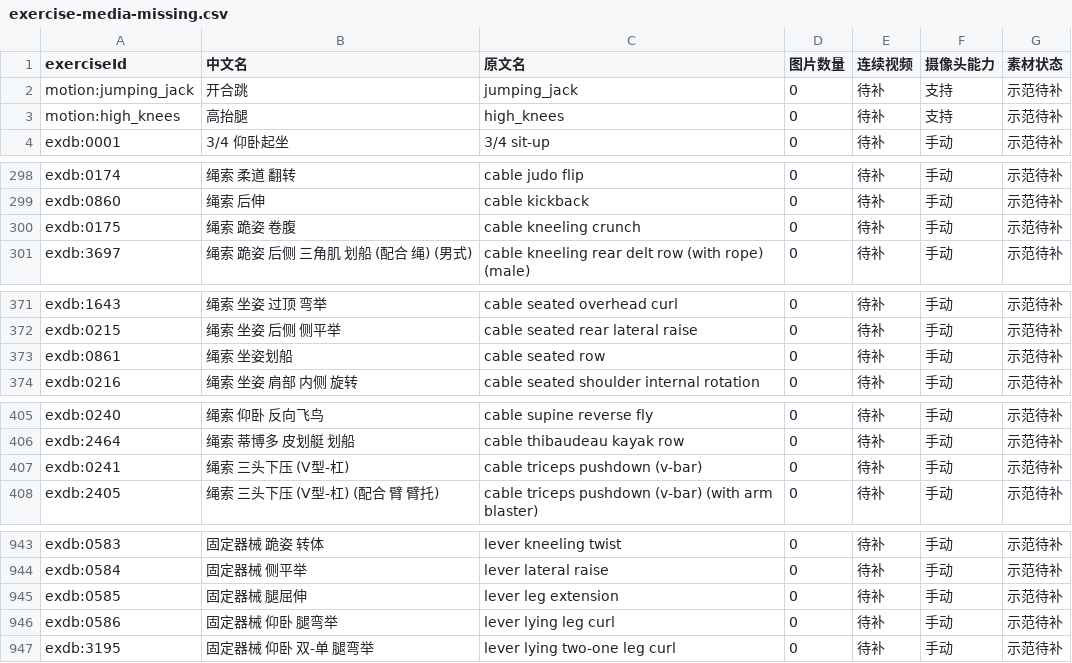
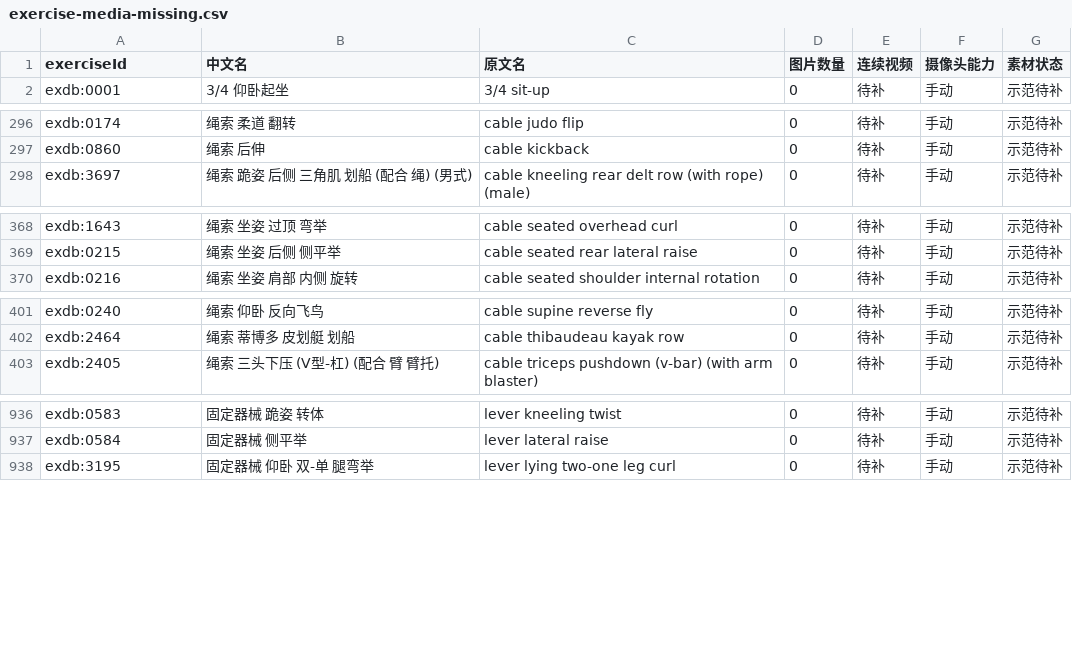
Before and after one commit to xuzerui6/MoveMate, a CSV file: docs/exercise-media-missing.csv, drawn as a sheet; only a part is shown, gaps mark what is left out; the diff covers the shown part only.

Commit message:
Expand reviewed exercise demos and separate site-only media builds

```diff
--- a/docs/exercise-media-missing.csv
+++ b/docs/exercise-media-missing.csv
@@ -1,4 +1,2 @@
 "exerciseId","中文名","原文名","图片数量","连续视频","摄像头能力","素材状态"
-"motion:jumping_jack","开合跳","jumping_jack","0","待补","支持","示范待补"
-"motion:high_knees","高抬腿","high_knees","0","待补","支持","示范待补"
 "exdb:0001","3/4 仰卧起坐","3/4 sit-up","0","待补","手动","示范待补"
@@ -299,3 +297,2 @@
 "exdb:0860","绳索 后伸","cable kickback","0","待补","手动","示范待补"
-"exdb:0175","绳索 跪姿 卷腹","cable kneeling crunch","0","待补","手动","示范待补"
 "exdb:3697","绳索 跪姿 后侧 三角肌 划船 (配合 绳) (男式)","cable kneeling rear delt row (with rope) (male)","0","待补","手动","示范待补"
@@ -372,3 +369,2 @@
 "exdb:0215","绳索 坐姿 后侧 侧平举","cable seated rear lateral raise","0","待补","手动","示范待补"
-"exdb:0861","绳索 坐姿划船","cable seated row","0","待补","手动","示范待补"
 "exdb:0216","绳索 坐姿 肩部 内侧 旋转","cable seated shoulder internal rotation","0","待补","手动","示范待补"
@@ -406,3 +402,2 @@
 "exdb:2464","绳索 蒂博多 皮划艇 划船","cable thibaudeau kayak row","0","待补","手动","示范待补"
-"exdb:0241","绳索 三头下压 (V型-杠)","cable triceps pushdown (v-bar)","0","待补","手动","示范待补"
 "exdb:2405","绳索 三头下压 (V型-杠) (配合 臂 臂托)","cable triceps pushdown (v-bar) (with arm blaster)","0","待补","手动","示范待补"
@@ -944,4 +937,2 @@
 "exdb:0584","固定器械 侧平举","lever lateral raise","0","待补","手动","示范待补"
-"exdb:0585","固定器械 腿屈伸","lever leg extension","0","待补","手动","示范待补"
-"exdb:0586","固定器械 仰卧 腿弯举","lever lying leg curl","0","待补","手动","示范待补"
 "exdb:3195","固定器械 仰卧 双-单 腿弯举","lever lying two-one leg curl","0","待补","手动","示范待补"
```
Also changed, not shown: 4 removed rows elsewhere in this file, docs/exercise-media-coverage.csv, 32 other files.
